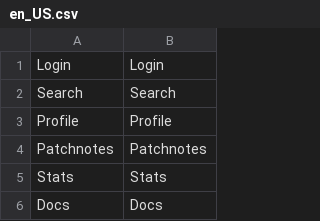
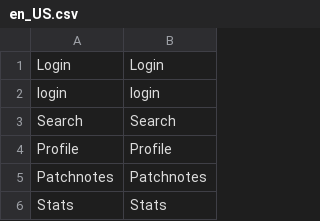
Before and after one commit to DasNerdwork/clashapp, a CSV file: lang/en_US.csv, drawn as a sheet; only a part is shown; the shorter side is filled out with more unchanged rows; the diff covers the shown part only; the diff names each change by its address in the sheet, - before the commit and + after, or states it on an @@ line.

```diff
--- a/lang/en_US.csv
+++ b/lang/en_US.csv
+row 2: login | login
```
Also changed, not shown: 20 added rows and 1 edited cell elsewhere in this file, lang/de_DE.csv, 3 other files.
